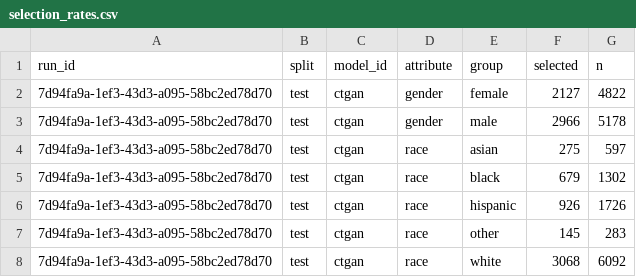
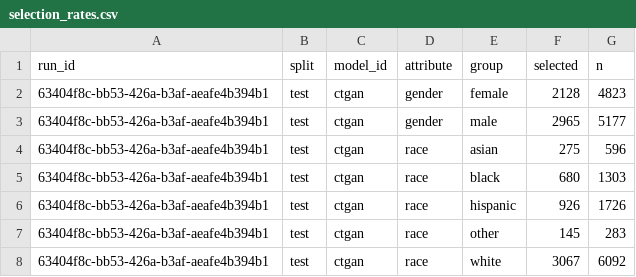
Before and after one commit to equilens-labs/fl-bsa-whitepaper, a CSV file: intake/selection_rates.csv, drawn as a sheet.

```diff
--- a/intake/selection_rates.csv
+++ b/intake/selection_rates.csv
@@ -1,8 +1,8 @@
 run_id,split,model_id,attribute,group,selected,n
-7d94fa9a-1ef3-43d3-a095-58bc2ed78d70,test,ctgan,gender,female,2127,4822
-7d94fa9a-1ef3-43d3-a095-58bc2ed78d70,test,ctgan,gender,male,2966,5178
-7d94fa9a-1ef3-43d3-a095-58bc2ed78d70,test,ctgan,race,asian,275,597
-7d94fa9a-1ef3-43d3-a095-58bc2ed78d70,test,ctgan,race,black,679,1302
-7d94fa9a-1ef3-43d3-a095-58bc2ed78d70,test,ctgan,race,hispanic,926,1726
-7d94fa9a-1ef3-43d3-a095-58bc2ed78d70,test,ctgan,race,other,145,283
-7d94fa9a-1ef3-43d3-a095-58bc2ed78d70,test,ctgan,race,white,3068,6092
+63404f8c-bb53-426a-b3af-aeafe4b394b1,test,ctgan,gender,female,2128,4823
+63404f8c-bb53-426a-b3af-aeafe4b394b1,test,ctgan,gender,male,2965,5177
+63404f8c-bb53-426a-b3af-aeafe4b394b1,test,ctgan,race,asian,275,596
+63404f8c-bb53-426a-b3af-aeafe4b394b1,test,ctgan,race,black,680,1303
+63404f8c-bb53-426a-b3af-aeafe4b394b1,test,ctgan,race,hispanic,926,1726
+63404f8c-bb53-426a-b3af-aeafe4b394b1,test,ctgan,race,other,145,283
+63404f8c-bb53-426a-b3af-aeafe4b394b1,test,ctgan,race,white,3067,6092
```
Also changed, not shown: intake/group_confusion.csv, intake/metrics_long.csv, 29 other files.
